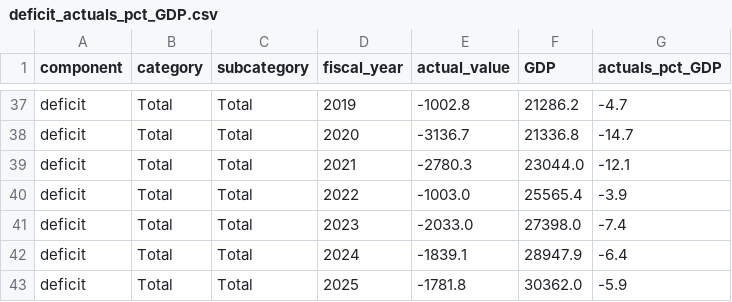
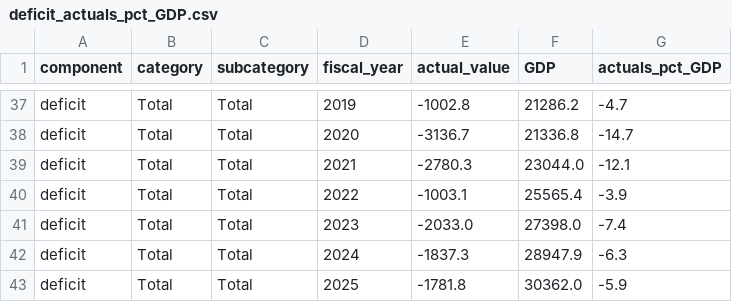
Before and after one commit to US-CBO/eval-projections, a CSV file: output_data/deficit_actuals_pct_GDP.csv, drawn as a sheet; only a part is shown, gaps mark what is left out.

```diff
--- a/output_data/deficit_actuals_pct_GDP.csv
+++ b/output_data/deficit_actuals_pct_GDP.csv
@@ -39,5 +39,5 @@ deficit,Total,Total,2020,-3136.7,21336.8,-14.7
 deficit,Total,Total,2021,-2780.3,23044.0,-12.1
-deficit,Total,Total,2022,-1003.0,25565.4,-3.9
+deficit,Total,Total,2022,-1003.1,25565.4,-3.9
 deficit,Total,Total,2023,-2033.0,27398.0,-7.4
-deficit,Total,Total,2024,-1839.1,28947.9,-6.4
+deficit,Total,Total,2024,-1837.3,28947.9,-6.3
 deficit,Total,Total,2025,-1781.8,30362.0,-5.9
```
Also changed, not shown: input_data/actual_GDP.csv, input_data/actuals.csv, 10 other files.
